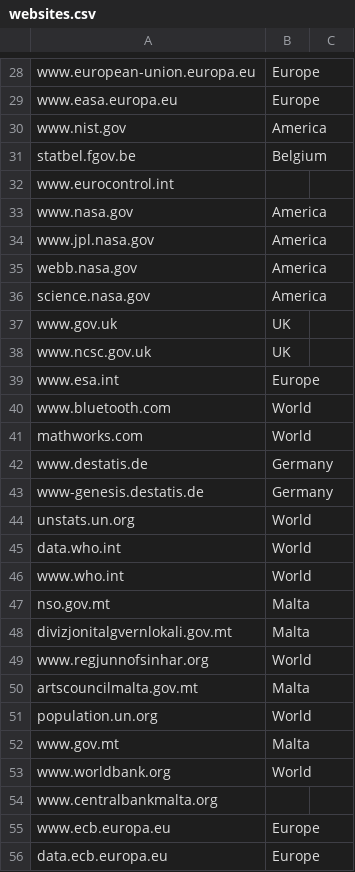
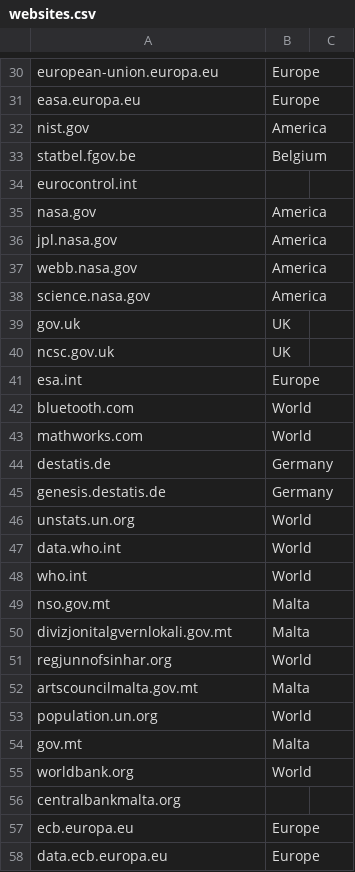
Before and after one commit to noname-nohost/lists, a CSV file: websites.csv, drawn as a sheet; only a part is shown, gaps mark what is left out; addresses are those after the commit; the diff covers the shown part only; the diff names each change by its address in the sheet, - before the commit and + after, or states it on an @@ line.

```diff
--- a/websites.csv
+++ b/websites.csv
-A30: www.european-union.europa.eu
+A30: european-union.europa.eu
-A31: www.easa.europa.eu
+A31: easa.europa.eu
-A32: www.nist.gov
+A32: nist.gov
-A34: www.eurocontrol.int
+A34: eurocontrol.int
-A35: www.nasa.gov
+A35: nasa.gov
-A36: www.jpl.nasa.gov
+A36: jpl.nasa.gov
-A39: www.gov.uk
+A39: gov.uk
-A40: www.ncsc.gov.uk
+A40: ncsc.gov.uk
-A41: www.esa.int
+A41: esa.int
-A42: www.bluetooth.com
+A42: bluetooth.com
-A44: www.destatis.de
+A44: destatis.de
-A45: www-genesis.destatis.de
+A45: genesis.destatis.de
-A48: www.who.int
+A48: who.int
-A51: www.regjunnofsinhar.org
+A51: regjunnofsinhar.org
-A54: www.gov.mt
+A54: gov.mt
-A55: www.worldbank.org
+A55: worldbank.org
-A56: www.centralbankmalta.org
+A56: centralbankmalta.org
-A57: www.ecb.europa.eu
+A57: ecb.europa.eu
```
Also changed, not shown: 2 added rows and 22 edited cells elsewhere in this file, countries_population.csv, 1 other file.
